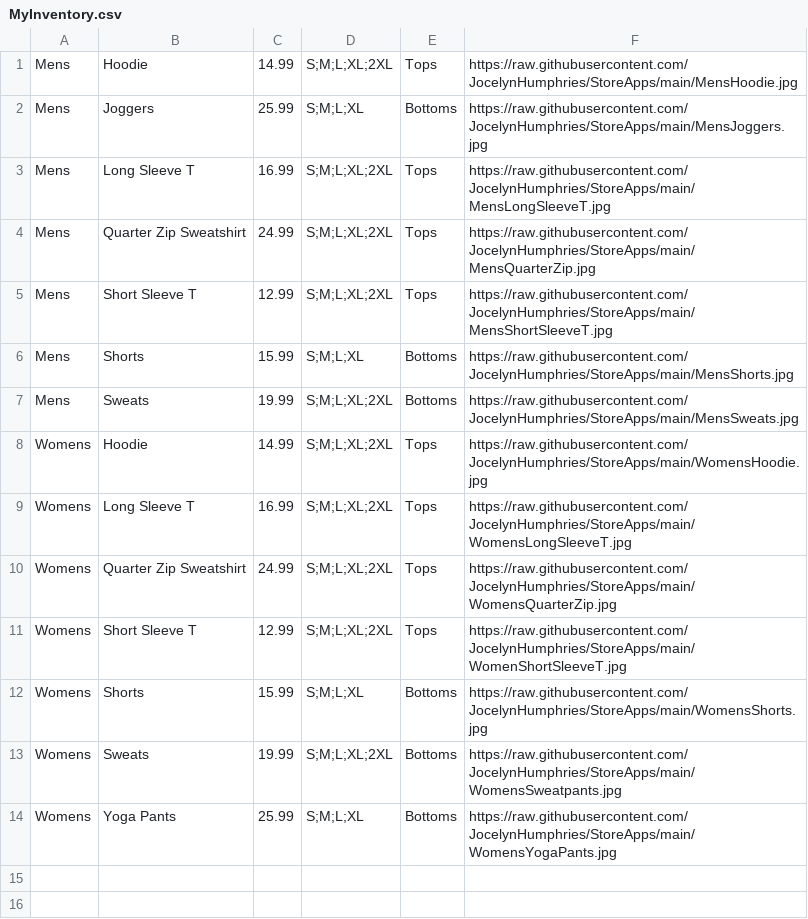
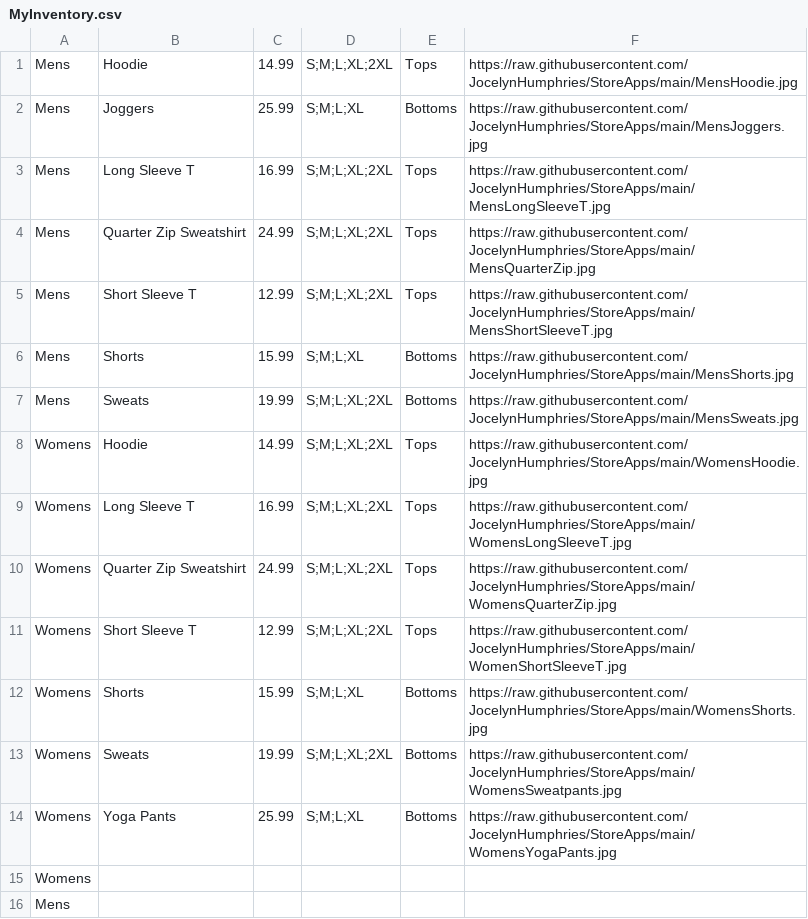
Before and after one commit to Aabt715/My-Store, a CSV file: MyInventory.csv, drawn as a sheet.

Commit message:
Update MyInventory.csv

```diff
--- a/MyInventory.csv
+++ b/MyInventory.csv
@@ -14 +14,3 @@ Womens,Sweats,19.99,S;M;L;XL;2XL,Bottoms,https://raw.githubusercontent.com/Jocel
 Womens,Yoga Pants,25.99,S;M;L;XL,Bottoms,https://raw.githubusercontent.com/JocelynHumphries/StoreApps/main/WomensYogaPants.jpg
+Womens,
+Mens,
```
